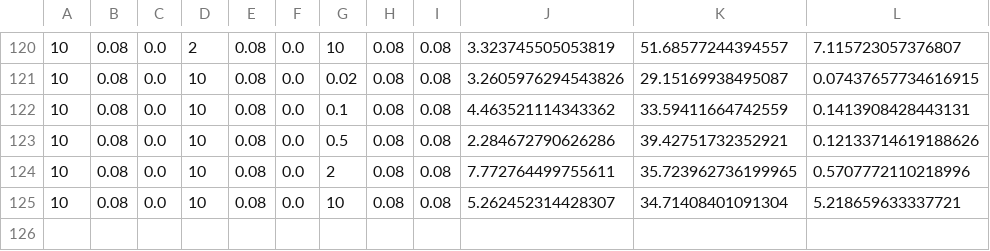
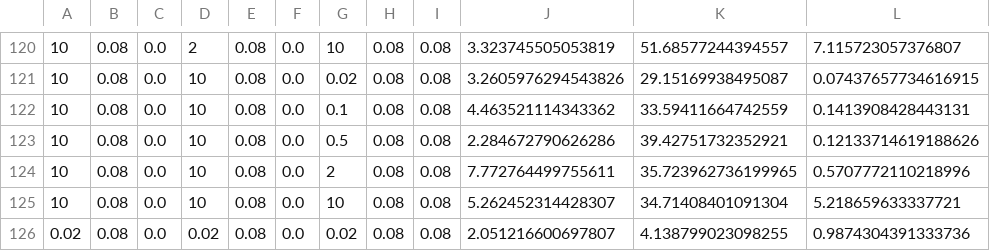
Before and after one commit to MichalKamler/fish-model-parameter-analysis, a CSV file: data.csv, drawn as a sheet; only a part is shown, gaps mark what is left out.

```diff
--- a/data.csv
+++ b/data.csv
@@ -125 +125,2 @@
 10,0.08,0.0,10,0.08,0.0,10,0.08,0.08,5.262452314428307,34.71408401091304,5.218659633337721
+0.02,0.08,0.0,0.02,0.08,0.0,0.02,0.08,0.08,2.051216600697807,4.138799023098255,0.9874304391333736
```
Also changed, not shown: 2 other files.
